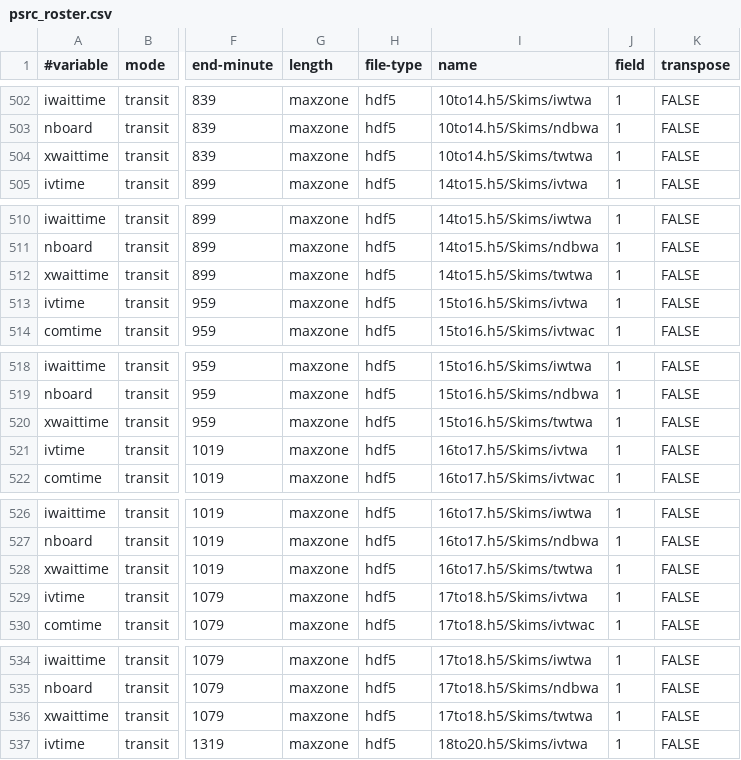
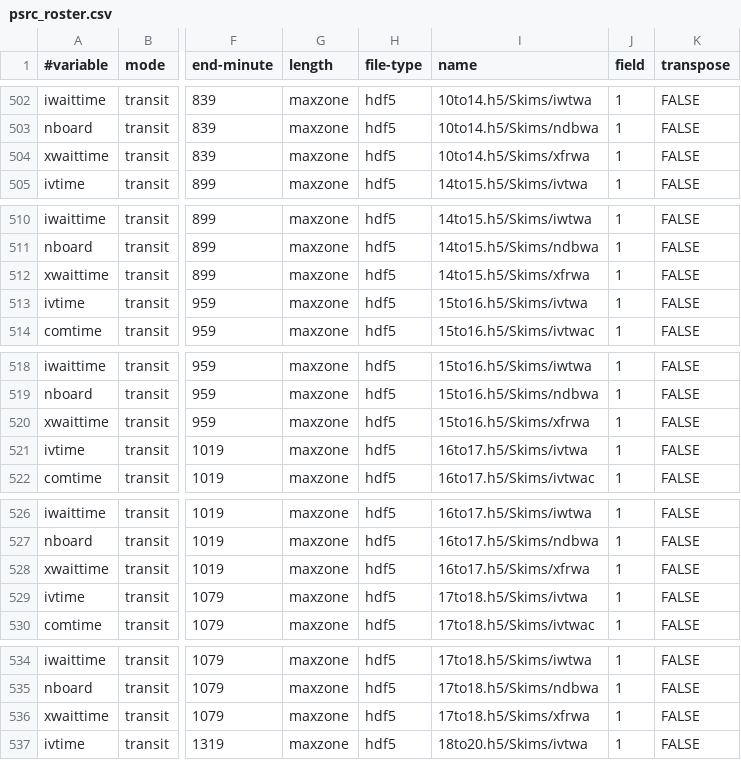
Before and after one commit to psrc/soundcast, a CSV file: inputs/psrc_roster.csv, drawn as a sheet; only a part is shown, gaps mark what is left out; the diff covers the shown part only; the diff names each change by its address in the sheet, - before the commit and + after, or states it on an @@ line.

```diff
--- a/inputs/psrc_roster.csv
+++ b/inputs/psrc_roster.csv
-I504 (name): 10to14.h5/Skims/twtwa
+I504 (name): 10to14.h5/Skims/xfrwa
-I512 (name): 14to15.h5/Skims/twtwa
+I512 (name): 14to15.h5/Skims/xfrwa
-I520 (name): 15to16.h5/Skims/twtwa
+I520 (name): 15to16.h5/Skims/xfrwa
-I528 (name): 16to17.h5/Skims/twtwa
+I528 (name): 16to17.h5/Skims/xfrwa
-I536 (name): 17to18.h5/Skims/twtwa
+I536 (name): 17to18.h5/Skims/xfrwa
```
Also changed, not shown: 17 edited cells elsewhere in this file, 3 other files.
